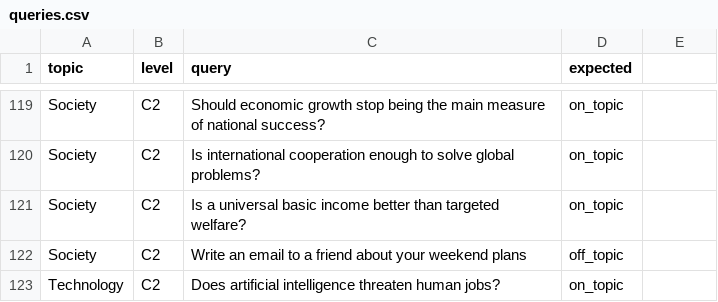
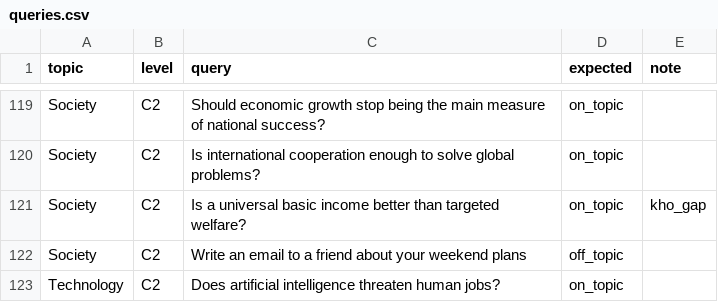
Before and after one commit to vanilalaaa/PELA, a CSV file: docs/evaluation/rag/queries.csv, drawn as a sheet; only a part is shown, gaps mark what is left out; the diff names each change by its address in the sheet, - before the commit and + after, or states it on an @@ line.

Commit message:
test(rag): flag kho_gap queries and exclude them from threshold calibration

```diff
--- a/docs/evaluation/rag/queries.csv
+++ b/docs/evaluation/rag/queries.csv
-E1: (empty)
+E1: note
-E121 (note): (empty)
+E121 (note): kho_gap
```
Also changed, not shown: 4 other files.
